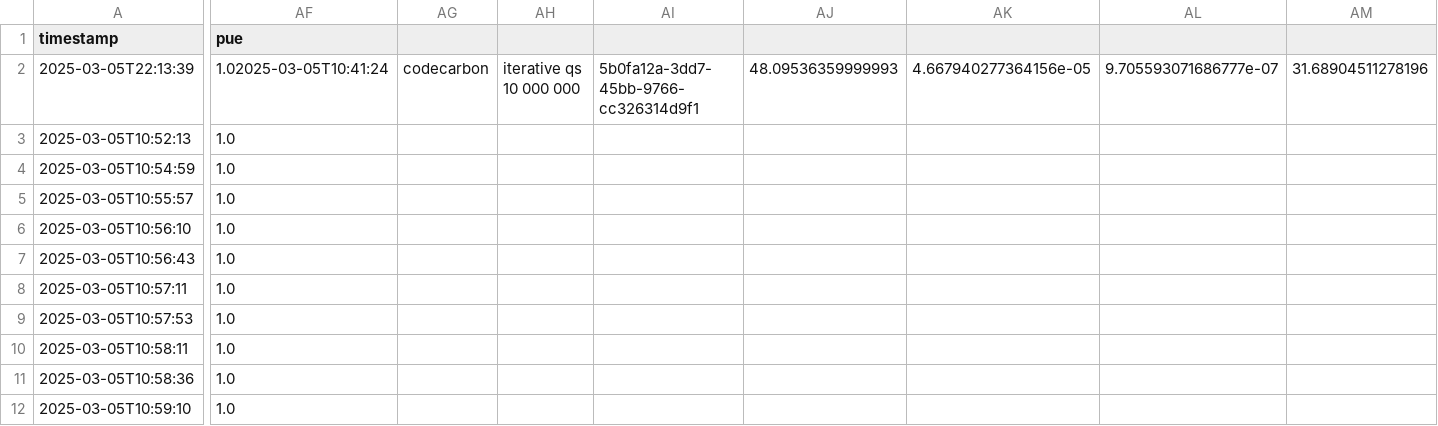
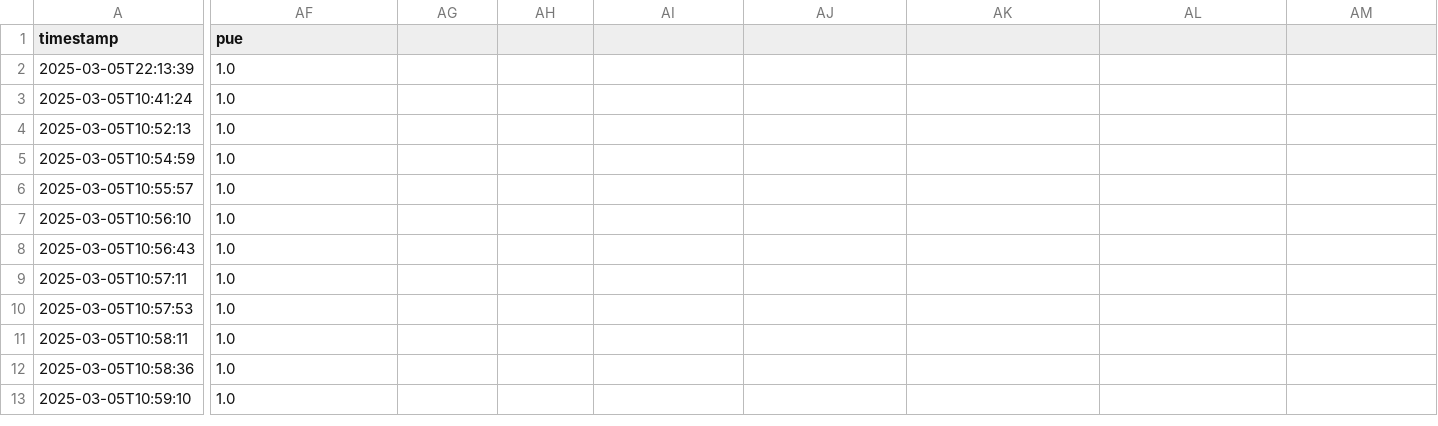
Before and after one commit to hcaatu/sustainability-project, a CSV file: emissions1.csv, drawn as a sheet; only a part is shown, gaps mark what is left out; rows hold the shown columns only; the diff covers the shown part only; the diff names each change by its address in the sheet, - before the commit and + after, or states it on an @@ line.

Commit message:
fix error in csv file

```diff
--- a/emissions1.csv
+++ b/emissions1.csv
-AF2 (pue): 1.02025-03-05T10:41:24
+AF2 (pue): 1.0
-AG2: codecarbon
+AG2: (empty)
-AH2: iterative qs 10 000 000
+AH2: (empty)
-AI2: 5b0fa12a-3dd7-45bb-9766-cc326314d9f1
+AI2: (empty)
-AJ2: 48.09536359999993
+AJ2: (empty)
-AK2: 4.667940277364156e-05
+AK2: (empty)
-AL2: 9.705593071686777e-07
+AL2: (empty)
-AM2: 31.68904511278196
+AM2: (empty)
+row 3: 2025-03-05T10:41:24 | 1.0
```
Also changed, not shown: 22 edited cells elsewhere in this file.
